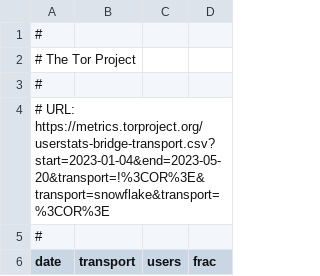
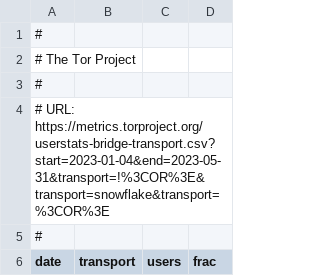
Before and after one commit to turfed/snowflake-paper, a CSV file: figures/users/userstats-bridge-transport.csv, drawn as a sheet; only a part is shown; the diff covers the shown part only.

```diff
--- a/figures/users/userstats-bridge-transport.csv
+++ b/figures/users/userstats-bridge-transport.csv
@@ -3,3 +3,3 @@
 #
-# URL: https://metrics.torproject.org/userstats-bridge-transport.csv?start=2023-01-04&end=2023-05-20&transport=!%3COR%3E&transport=snowflake&transport=%3COR%3E
+# URL: https://metrics.torproject.org/userstats-bridge-transport.csv?start=2023-01-04&end=2023-05-31&transport=!%3COR%3E&transport=snowflake&transport=%3COR%3E
 #
```
Also changed, not shown: 39 added rows and 18 edited cells elsewhere in this file, figures/proxies/proxy-nat-type.csv, figures/proxies/proxy-type.csv, 4 other files.
